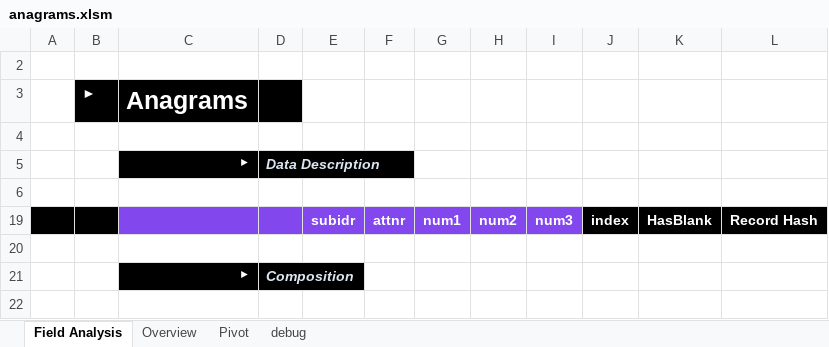
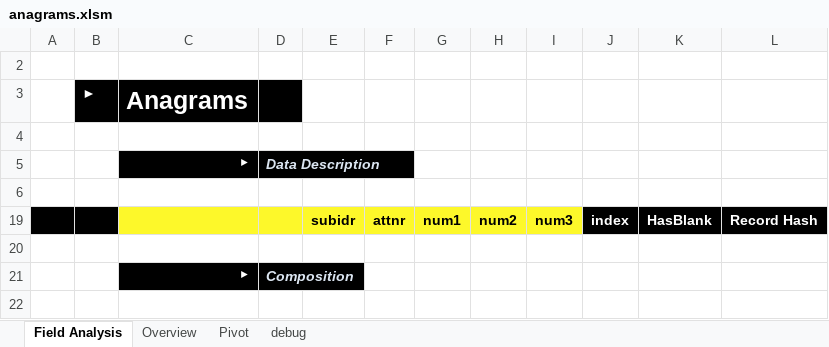
Before and after one commit to InfoDesigner/xleda, an Excel workbook: examples/other_examples/anagrams.xlsm, sheet Field Analysis, drawn as a sheet; only a part is shown; values as stored, in another font and other column widths than the file's, no borders; charts and pictures and conditional formats and table styles not drawn; the diff names each change by its address in the sheet, - before the commit and + after, or states it on an @@ line.

```diff
--- a/examples/other_examples/anagrams.xlsm (sheet Field Analysis)
+++ b/examples/other_examples/anagrams.xlsm (sheet Field Analysis)
-C19:I19 fill: #8347EE
+C19:I19 fill: #FDF82A
-E19:I19 text colour: #FFFFFF
+E19:I19 text colour: black
```
Also changed, not shown: sheet Overview, sheet debug, sheet Pivot, hidden cells, charts or pictures, examples/other_examples/exercise.xlsm, examples/other_examples/flights.xlsm, 52 other files.
